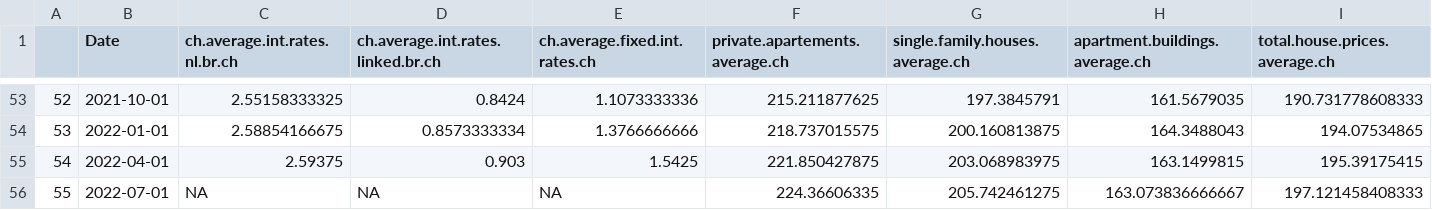
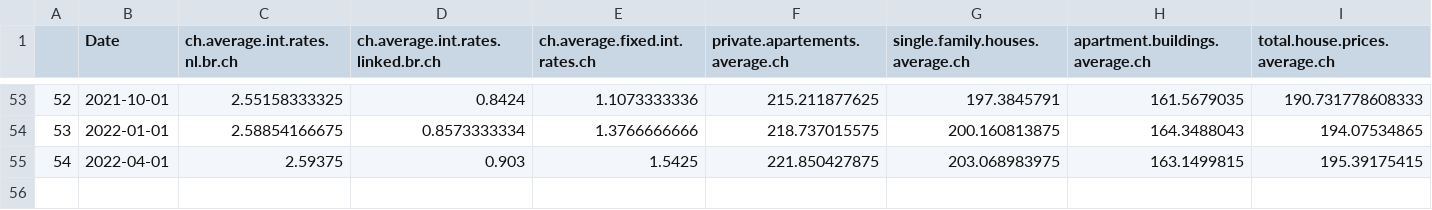
Before and after one commit to Chnebu/BUINTproj, a CSV file: data/ch.csv, drawn as a sheet; only a part is shown, gaps mark what is left out; the diff names each change by its address in the sheet, - before the commit and + after, or states it on an @@ line.

```diff
--- a/data/ch.csv
+++ b/data/ch.csv
-row 56: 55 | 2022-07-01 | NA | NA | NA | 224.36606335 | 205.742461275 | 163.073836666667 | 197.121458408333
```
Also changed, not shown: 2 other files.
